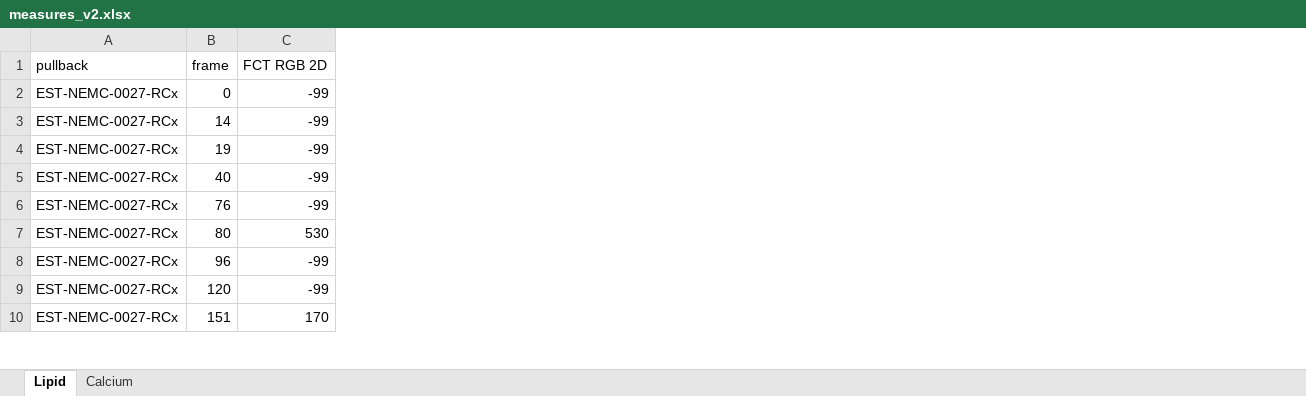
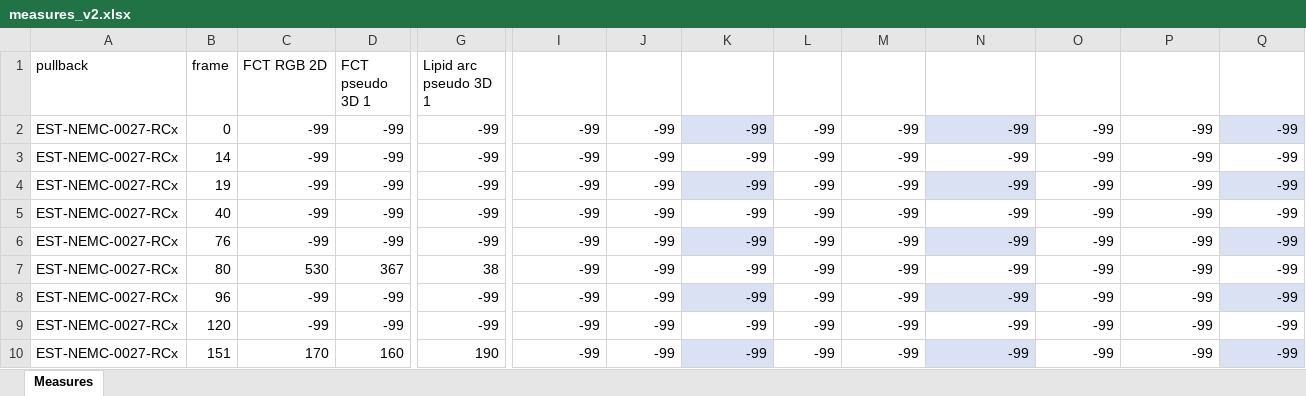
Before and after one commit to Gonzalo2408/CardiacOCT-project, an Excel workbook: info-files/statistics/measures_v2.xlsx, sheet Measures, drawn as a sheet; only a part is shown, gaps mark what is left out; values as stored, in another font and other column widths than the file's, no borders; table styles not drawn; the diff names each change by its address in the sheet, - before the commit and + after, or states it on an @@ line.

```diff
--- a/info-files/statistics/measures_v2.xlsx (sheet Measures)
+++ b/info-files/statistics/measures_v2.xlsx (sheet Measures)
-sheet tab: Lipid
+sheet tab: Measures
-sheet tab: Calcium
+column D (FCT pseudo 3D 1), rows 2-10: -99 | -99 | -99 | -99 | -99 | 367 | -99 | -99 | 160
+column G (Lipid arc pseudo 3D 1), rows 2-10: -99 | -99 | -99 | -99 | -99 | 38 | -99 | -99 | 190
+column I (Arc RGB 2D), rows 2-10: all -99
+column J (Arc pseudo 3D 1), rows 2-10: all -99
+column K (Arc test set), rows 2-10: all -99
+column L (Depth RGB 2D), rows 2-10: all -99
+column M (Depth pseudo 3D 1), rows 2-10: all -99
+column N (Depth test set), rows 2-10: all -99
+column O (Thickness RGB 2D), rows 2-10: all -99
+column P (Thickness pseudo 3D 1), rows 2-10: all -99
+column Q (Thickness test set), rows 2-10: all -99
```
Also changed, not shown: info-files/counts/counts_v3.xlsx, info-files/metrics/metrics_models_v3.xlsx, 45 other files.
